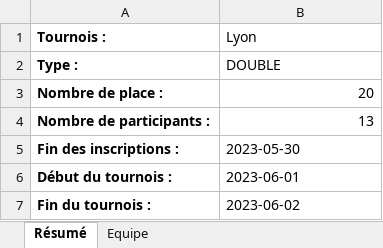
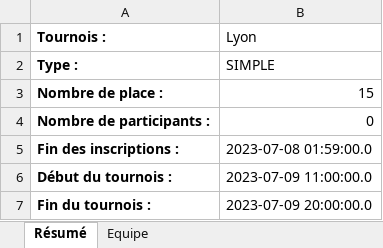
Before and after one commit to ASCL-pa2023/ASCL-BACKEND, an Excel workbook: src/main/resources/output.xlsx, sheet Résumé, drawn as a sheet; values as stored, in another font and other column widths than the file's, no borders; the diff names each change by its address in the sheet, - before the commit and + after, or states it on an @@ line.

```diff
--- a/src/main/resources/output.xlsx (sheet Résumé)
+++ b/src/main/resources/output.xlsx (sheet Résumé)
-B2 (Lyon): DOUBLE
+B2 (Lyon): SIMPLE
-B3 (Lyon): 20
+B3 (Lyon): 15
-B4 (Lyon): 13
+B4 (Lyon): 0
-B5 (Lyon): 2023-05-30
+B5 (Lyon): 2023-07-08 01:59:00.0
-B6 (Lyon): 2023-06-01
+B6 (Lyon): 2023-07-09 11:00:00.0
-B7 (Lyon): 2023-06-02
+B7 (Lyon): 2023-07-09 20:00:00.0
```
Also changed, not shown: sheet Equipe, src/main/resources/template.xlsx, 2 other files.
